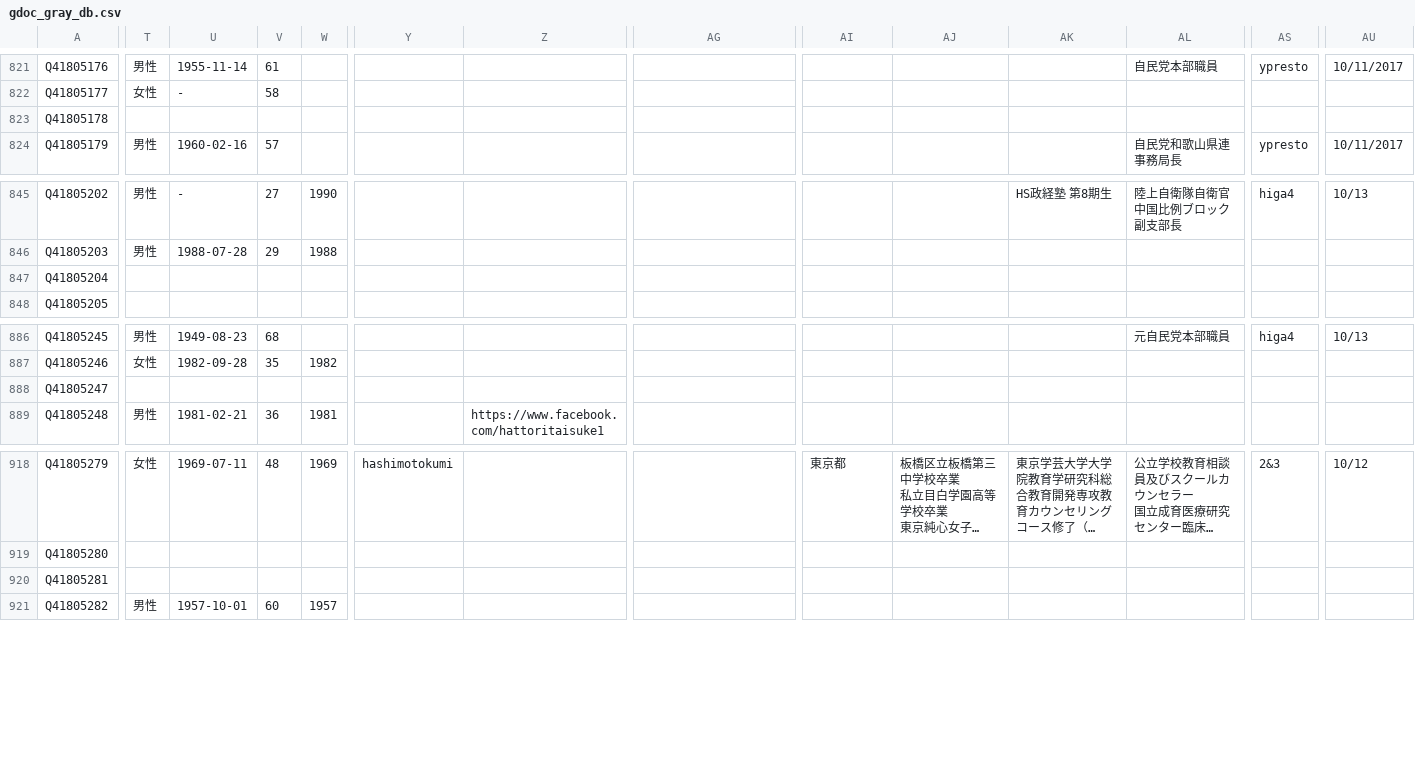
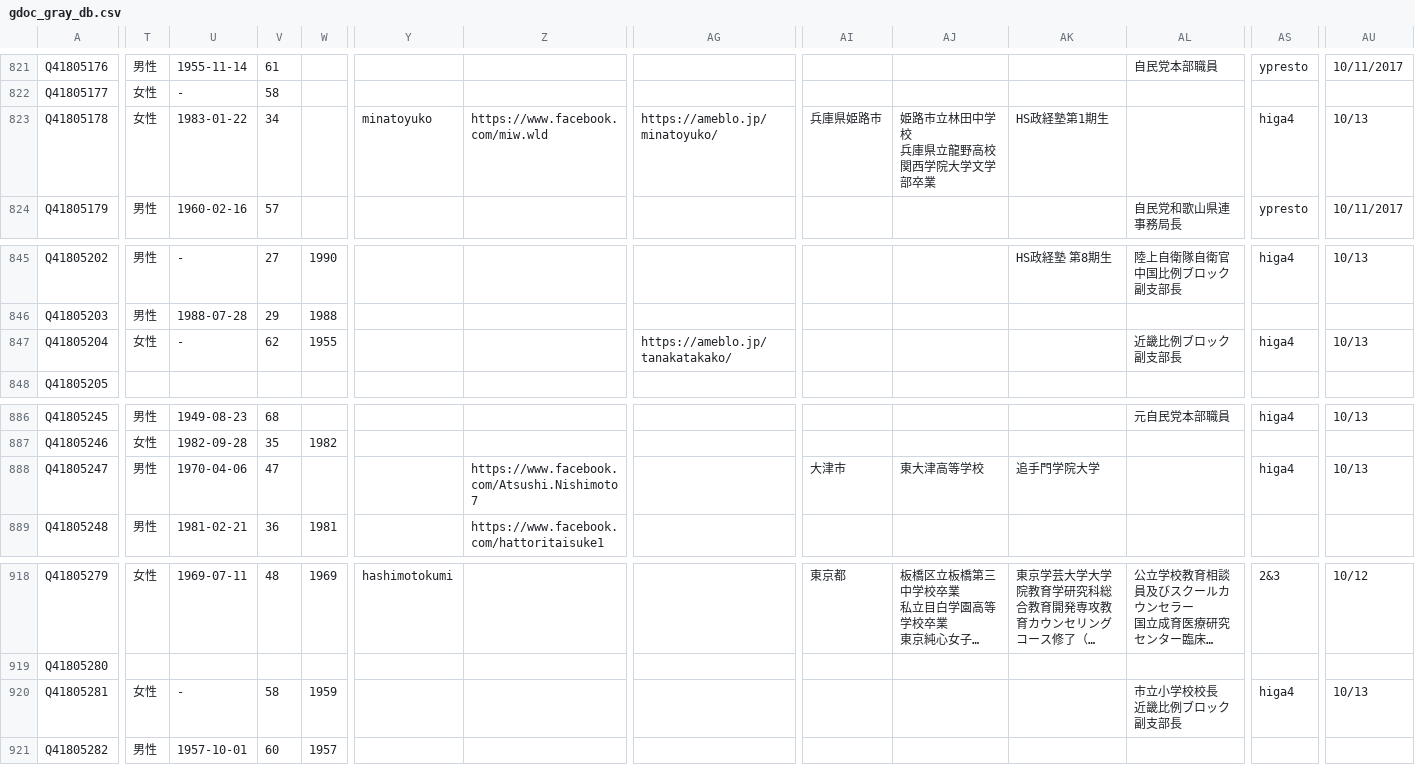
Before and after one commit to hkwi/shuin48pre, a CSV file: docs/gdoc_gray_db.csv, drawn as a sheet; only a part is shown, gaps mark what is left out; long unchanged cells end in …; ↵ is a line break in a cell; the diff covers the shown part only; the diff names each change by its address in the sheet, - before the commit and + after, or states it on an @@ line.

```diff
--- a/docs/gdoc_gray_db.csv
+++ b/docs/gdoc_gray_db.csv
-T823: (empty)
+T823: 女性
-U823: (empty)
+U823: 1983-01-22
-V823: (empty)
+V823: 34
-Y823: (empty)
+Y823: minatoyuko
-Z823: (empty)
+Z823: https://www.facebook.com/miw.wld
-AG823: (empty)
+AG823: https://ameblo.jp/minatoyuko/
-AI823: (empty)
+AI823: 兵庫県姫路市
-AJ823: (empty)
+AJ823: 姫路市立林田中学校 ↵ 兵庫県立龍野高校 ↵ 関西学院大学文学部卒業
-AK823: (empty)
+AK823: HS政経塾第1期生
-AS823: (empty)
+AS823: higa4
-AU823: (empty)
+AU823: 10/13
-T847: (empty)
+T847: 女性
-U847: (empty)
+U847: -
-V847: (empty)
+V847: 62
-W847: (empty)
+W847: 1955
-AG847: (empty)
+AG847: https://ameblo.jp/tanakatakako/
-AL847: (empty)
+AL847: 近畿比例ブロック副支部長
-AS847: (empty)
+AS847: higa4
-AU847: (empty)
+AU847: 10/13
-T888: (empty)
+T888: 男性
-U888: (empty)
+U888: 1970-04-06
-V888: (empty)
+V888: 47
-Z888: (empty)
+Z888: https://www.facebook.com/Atsushi.Nishimoto7
-AI888: (empty)
+AI888: 大津市
-AJ888: (empty)
+AJ888: 東大津高等学校
-AK888: (empty)
+AK888: 追手門学院大学
-AS888: (empty)
+AS888: higa4
-AU888: (empty)
+AU888: 10/13
-T920: (empty)
+T920: 女性
-U920: (empty)
+U920: -
-V920: (empty)
+V920: 58
-W920: (empty)
+W920: 1959
-AL920: (empty)
+AL920: 市立小学校校長 ↵ 近畿比例ブロック副支部長
-AS920: (empty)
+AS920: higa4
-AU920: (empty)
+AU920: 10/13
```
Also changed, not shown: 46 edited cells elsewhere in this file, 5 other files.
